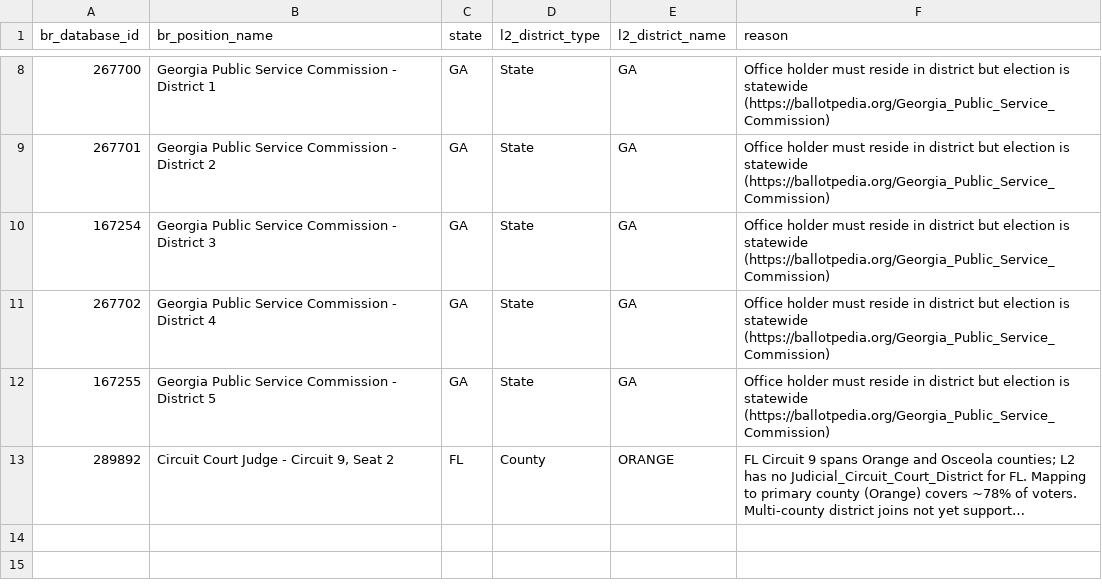
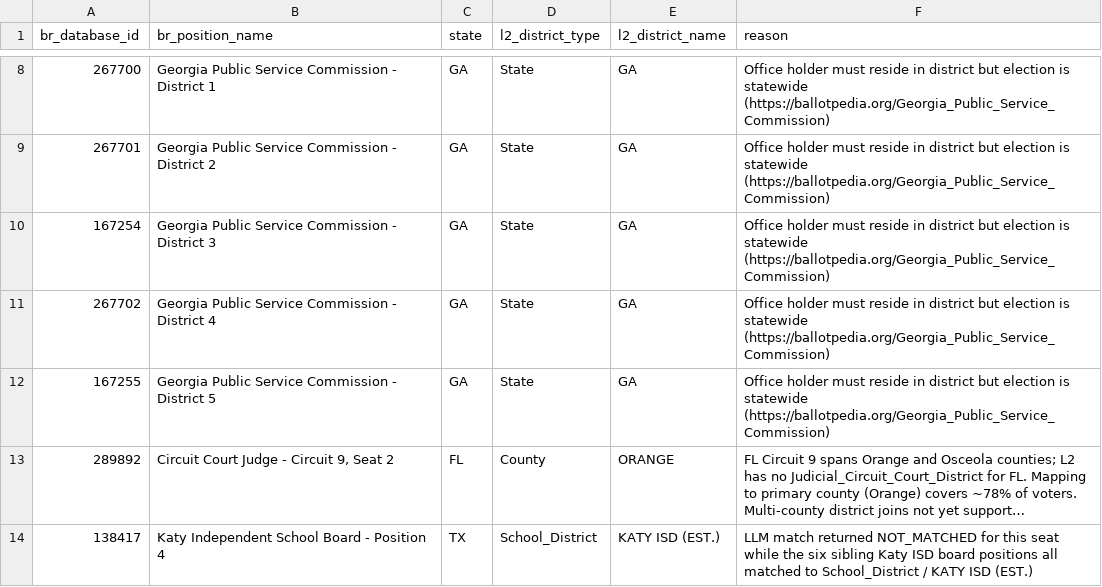
Before and after one commit to thegoodparty/gp-data-platform, a CSV file: dbt/project/seeds/l2_br_match_overrides.csv, drawn as a sheet; only a part is shown, gaps mark what is left out; long unchanged cells end in …; the diff names each change by its address in the sheet, - before the commit and + after, or states it on an @@ line.

Commit message:
Override L2/BR match for Katy ISD Board Position 4
The LLM matcher returned NOT_MATCHED for br_database_id 138417 while all
six sibling Katy ISD board positions matched correctly to School_District
/ KATY ISD (EST.). Without an override, the position is dropped from
m_election_api__position (district_id is null, filtered by the is-not-null
clause), so the seat is unavailable in the election-api district/position
picker and the voter file cannot be resolved for candidates running for
the seat.

Verified in Databricks after build: br 138417 now resolves to the same
district_id as the other six Katy ISD seats.

```diff
--- a/dbt/project/seeds/l2_br_match_overrides.csv
+++ b/dbt/project/seeds/l2_br_match_overrides.csv
+row 14: 138417 | Katy Independent School Board - Position 4 | TX | School_District | KATY ISD (EST.) | LLM match returned NOT_MATCHED for this seat while the six sibling Katy ISD board positions all matched to School_District / KATY ISD (EST.)
```
